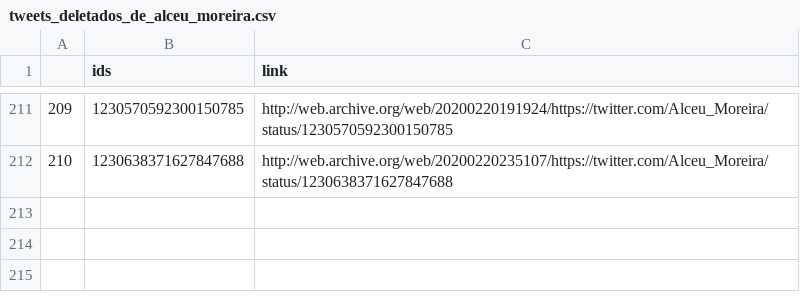
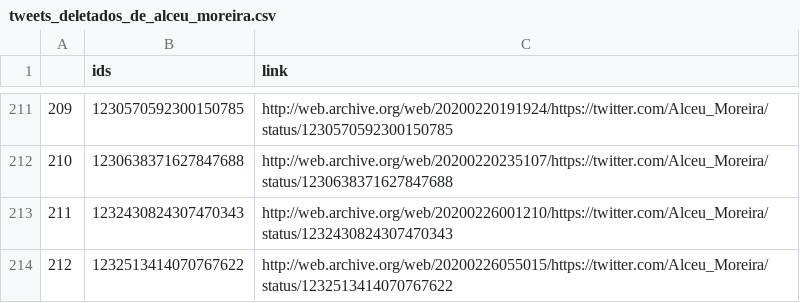
Before and after one commit to projeto7c0/7c0-core, a CSV file: csv/tweets_deletados_de_alceu_moreira.csv, drawn as a sheet; only a part is shown, gaps mark what is left out; the diff names each change by its address in the sheet, - before the commit and + after, or states it on an @@ line.

```diff
--- a/csv/tweets_deletados_de_alceu_moreira.csv
+++ b/csv/tweets_deletados_de_alceu_moreira.csv
+row 213: 211 | 1232430824307470343 | http://web.archive.org/web/20200226001210/https://twitter.com/Alceu_Moreira/status/1232430824307470343
+row 214: 212 | 1232513414070767622 | http://web.archive.org/web/20200226055015/https://twitter.com/Alceu_Moreira/status/1232513414070767622
```
Also changed, not shown: csv/tweets_deletados_de_chico_dangelo.csv, csv/tweets_deletados_de_josemedeirosmt.csv.
